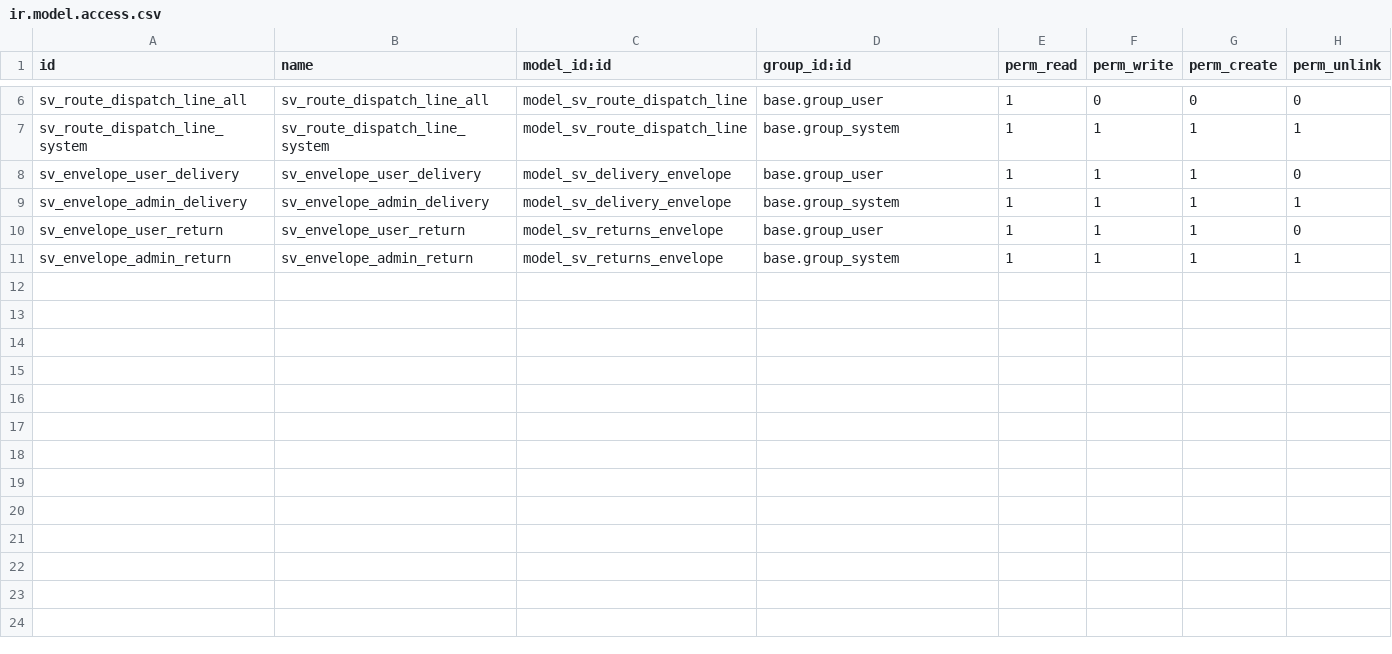
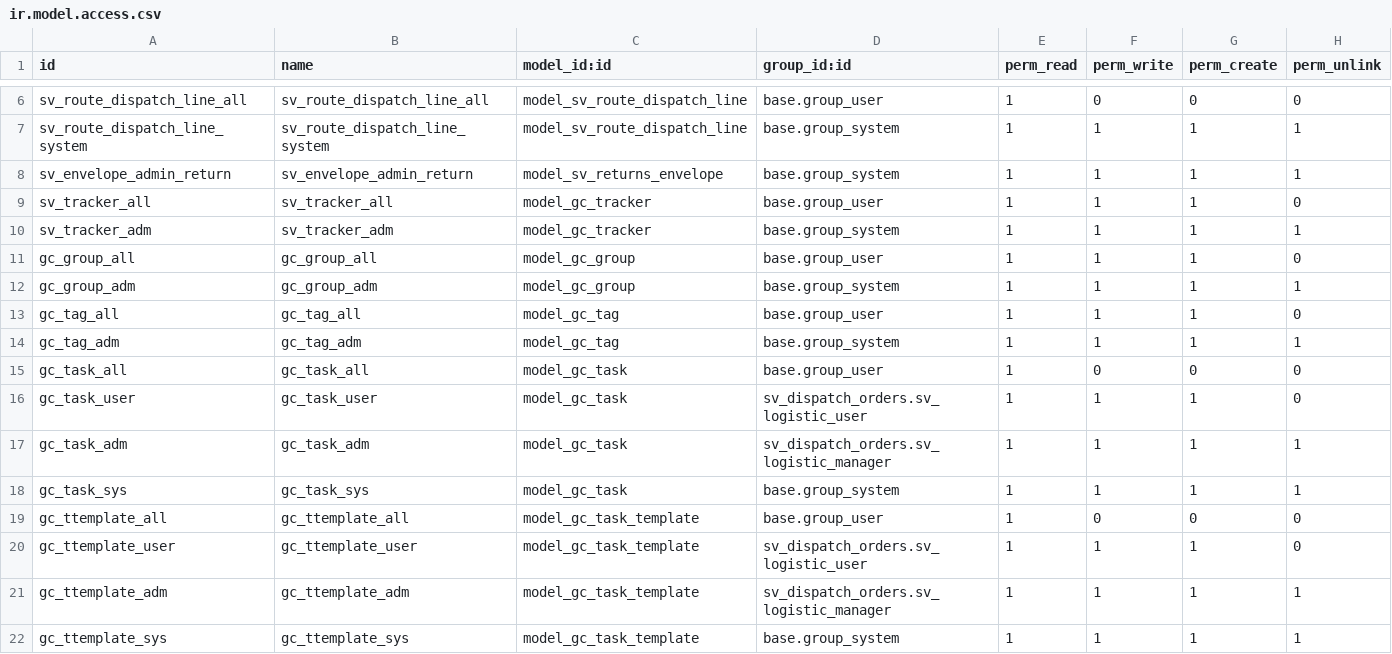
Before and after one commit to GustVillalobos/Lomed_internal, a CSV file: sv_dispatch_orders/security/ir.model.access.csv, drawn as a sheet; only a part is shown, gaps mark what is left out; removed rows and columns are numbered as before the commit, all else as after; the diff names each change by its address in the sheet, - before the commit and + after, or states it on an @@ line.

```diff
--- a/sv_dispatch_orders/security/ir.model.access.csv
+++ b/sv_dispatch_orders/security/ir.model.access.csv
-row 8: sv_envelope_user_delivery | sv_envelope_user_delivery | model_sv_delivery_envelope | base.group_user | 1 | 1 | 1 | 0
-row 9: sv_envelope_admin_delivery | sv_envelope_admin_delivery | model_sv_delivery_envelope | base.group_system | 1 | 1 | 1 | 1
-row 10: sv_envelope_user_return | sv_envelope_user_return | model_sv_returns_envelope | base.group_user | 1 | 1 | 1 | 0
+row 9: sv_tracker_all | sv_tracker_all | model_gc_tracker | base.group_user | 1 | 1 | 1 | 0
+row 10: sv_tracker_adm | sv_tracker_adm | model_gc_tracker | base.group_system | 1 | 1 | 1 | 1
+row 11: gc_group_all | gc_group_all | model_gc_group | base.group_user | 1 | 1 | 1 | 0
+row 12: gc_group_adm | gc_group_adm | model_gc_group | base.group_system | 1 | 1 | 1 | 1
+row 13: gc_tag_all | gc_tag_all | model_gc_tag | base.group_user | 1 | 1 | 1 | 0
+row 14: gc_tag_adm | gc_tag_adm | model_gc_tag | base.group_system | 1 | 1 | 1 | 1
+row 15: gc_task_all | gc_task_all | model_gc_task | base.group_user | 1 | 0 | 0 | 0
+row 16: gc_task_user | gc_task_user | model_gc_task | sv_dispatch_orders.sv_logistic_user | 1 | 1 | 1 | 0
+row 17: gc_task_adm | gc_task_adm | model_gc_task | sv_dispatch_orders.sv_logistic_manager | 1 | 1 | 1 | 1
+row 18: gc_task_sys | gc_task_sys | model_gc_task | base.group_system | 1 | 1 | 1 | 1
+row 19: gc_ttemplate_all | gc_ttemplate_all | model_gc_task_template | base.group_user | 1 | 0 | 0 | 0
+row 20: gc_ttemplate_user | gc_ttemplate_user | model_gc_task_template | sv_dispatch_orders.sv_logistic_user | 1 | 1 | 1 | 0
+row 21: gc_ttemplate_adm | gc_ttemplate_adm | model_gc_task_template | sv_dispatch_orders.sv_logistic_manager | 1 | 1 | 1 | 1
+row 22: gc_ttemplate_sys | gc_ttemplate_sys | model_gc_task_template | base.group_system | 1 | 1 | 1 | 1
```
Also changed, not shown: 20 other files.
